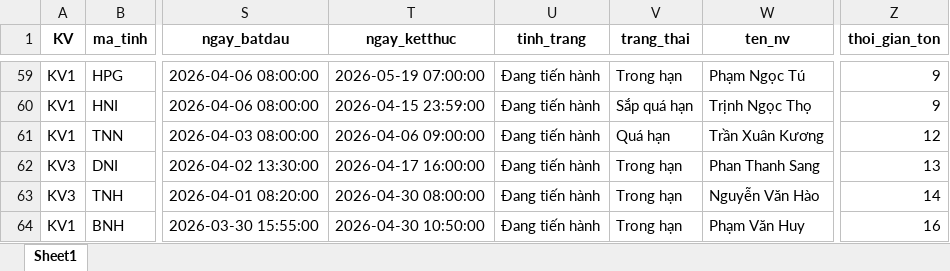
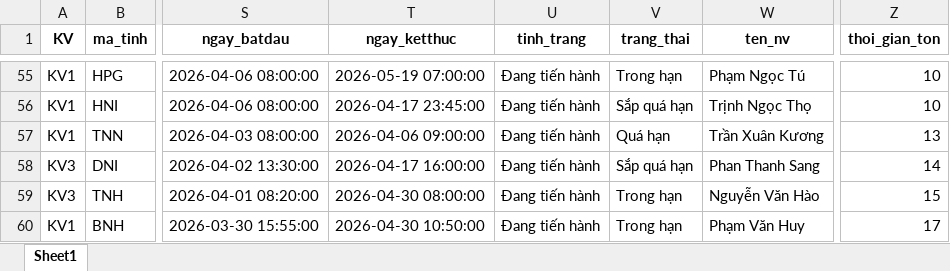
Before and after one commit to Nhunggg1612/dashboard-PAKH, an Excel workbook: data/3.R_pakh.xlsx, sheet Sheet1, drawn as a sheet; only a part is shown, gaps mark what is left out; values as stored, in another font and other column widths than the file's, no borders; addresses are those after the commit; the diff covers the shown part only; the diff names each change by its address in the sheet, - before the commit and + after, or states it on an @@ line.

```diff
--- a/data/3.R_pakh.xlsx (sheet Sheet1)
+++ b/data/3.R_pakh.xlsx (sheet Sheet1)
-Z55:Z56 (thoi_gian_ton): 9
+Z55:Z56 (thoi_gian_ton): 10
-T56 (ngay_ketthuc): 2026-04-15 23:59:00
+T56 (ngay_ketthuc): 2026-04-17 23:45:00
-Z57 (thoi_gian_ton): 12
+Z57 (thoi_gian_ton): 13
-V58 (trang_thai): Trong hạn
+V58 (trang_thai): Sắp quá hạn
-Z58 (thoi_gian_ton): 13
+Z58 (thoi_gian_ton): 14
-Z59 (thoi_gian_ton): 14
+Z59 (thoi_gian_ton): 15
-Z60 (thoi_gian_ton): 16
+Z60 (thoi_gian_ton): 17
```
Also changed, not shown: 16 added rows, 20 removed rows and 119 edited cells elsewhere in this sheet, 5 other files.
